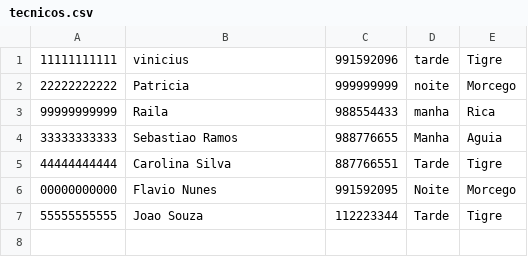
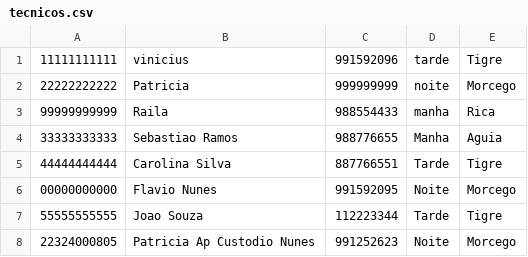
Before and after one commit to flavioborgesnunes/projeto-ferramentas, a CSV file: arquivos/tecnicos.csv, drawn as a sheet.

```diff
--- a/arquivos/tecnicos.csv
+++ b/arquivos/tecnicos.csv
@@ -7 +7,2 @@
 55555555555,Joao Souza,112223344,Tarde,Tigre
+22324000805,Patricia Ap Custodio Nunes,991252623,Noite,Morcego
```
Also changed, not shown: arquivos/ferramentas.csv, 2 other files.
